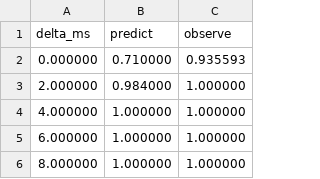
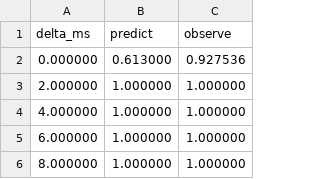
Before and after one commit to yding1234/dynamo-kvsrv-pbs, a CSV file: src/pbs-demo-output/delta_p.csv, drawn as a sheet; only a part is shown.

```diff
--- a/src/pbs-demo-output/delta_p.csv
+++ b/src/pbs-demo-output/delta_p.csv
@@ -1,4 +1,4 @@
 delta_ms,predict,observe
-0.000000,0.710000,0.935593
-2.000000,0.984000,1.000000
+0.000000,0.613000,0.927536
+2.000000,1.000000,1.000000
 4.000000,1.000000,1.000000
```
Also changed, not shown: 8 other files.
